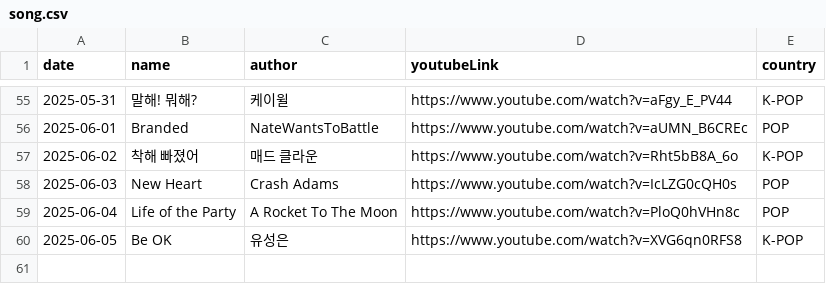
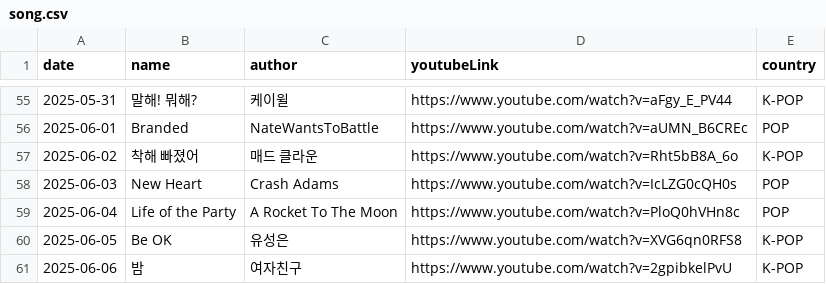
Before and after one commit to ju-nong/TodaySong, a CSV file: data/song.csv, drawn as a sheet; only a part is shown, gaps mark what is left out; the diff names each change by its address in the sheet, - before the commit and + after, or states it on an @@ line.

Commit message:
[feat] 2025-06-06 add song

```diff
--- a/data/song.csv
+++ b/data/song.csv
+row 61: 2025-06-06 | 밤 | 여자친구 | https://www.youtube.com/watch?v=2gpibkelPvU | K-POP
```
